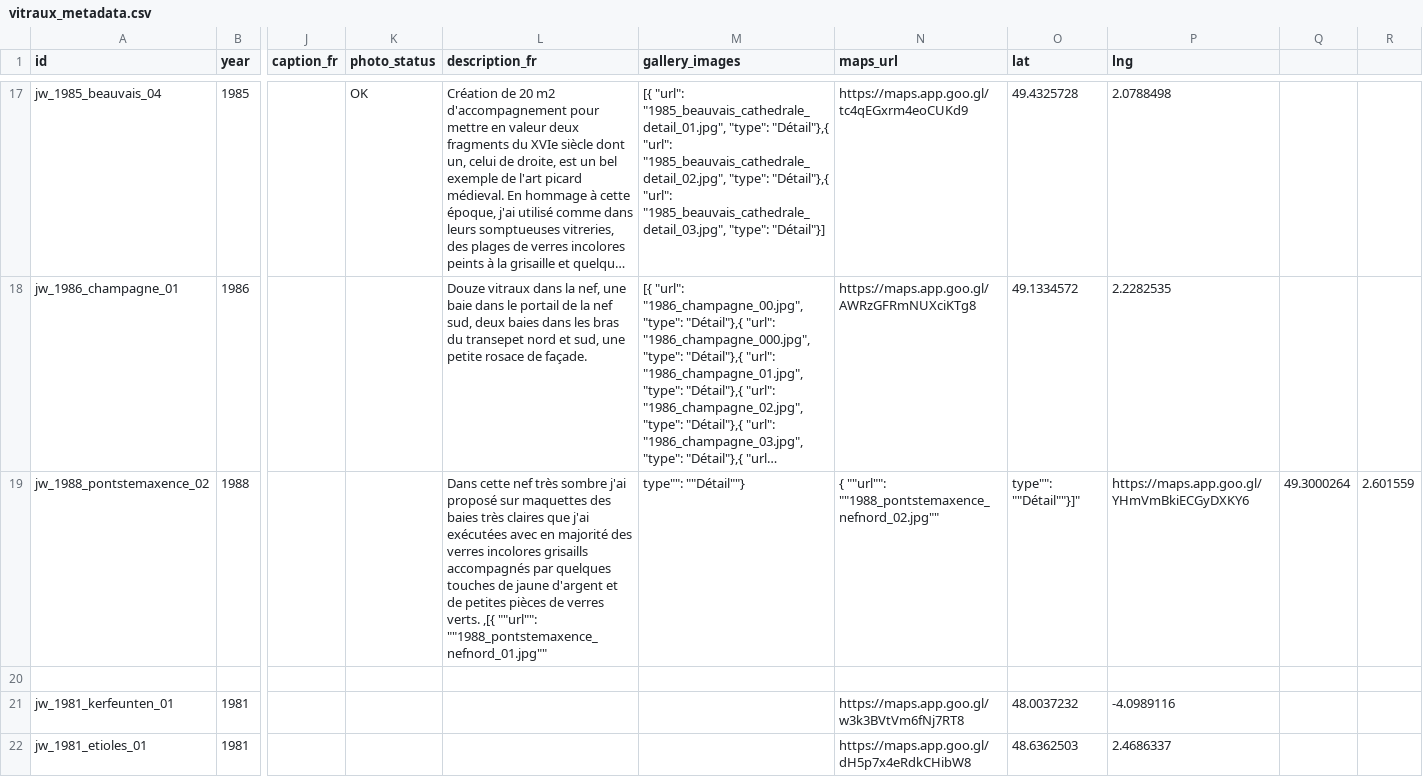
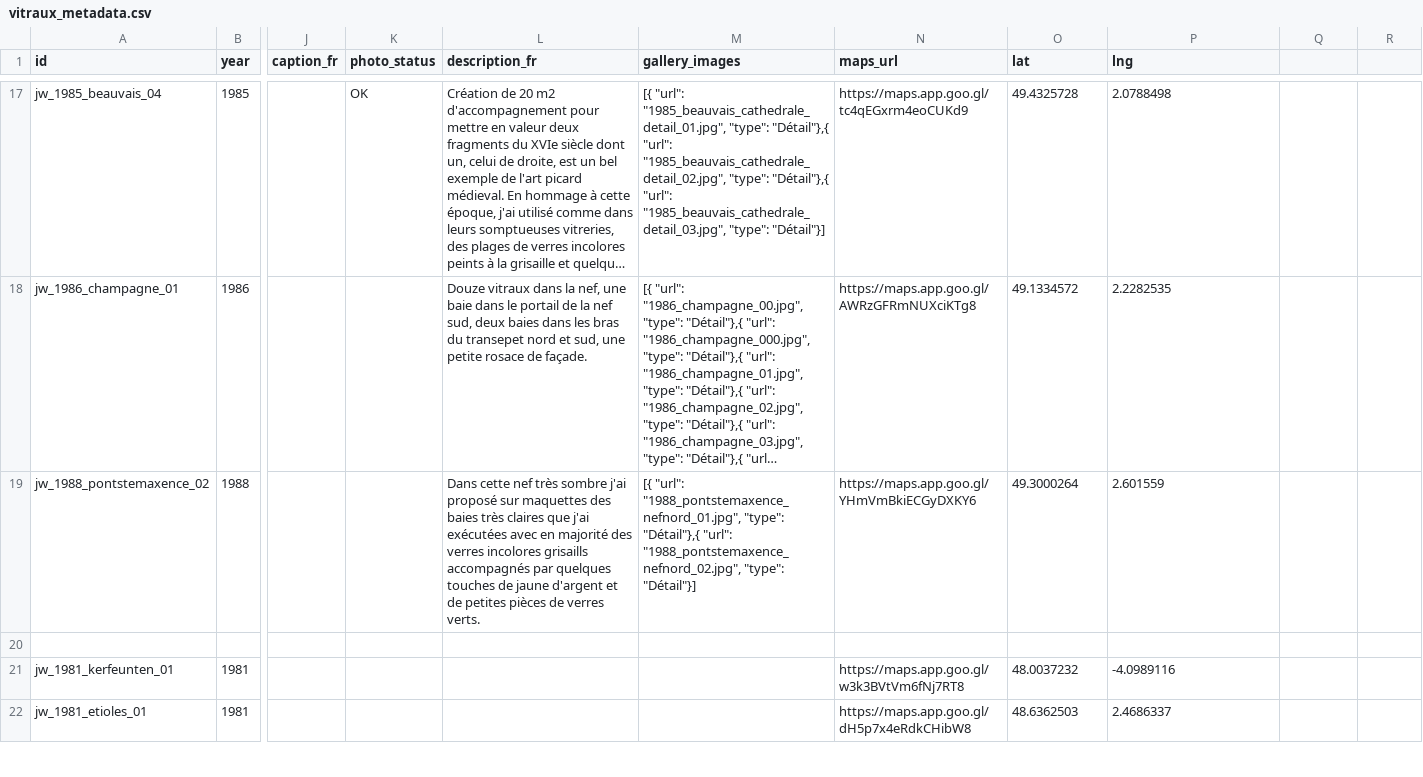
Before and after one commit to 13w13/weiss-gruber, a CSV file: vitraux_metadata.csv, drawn as a sheet; only a part is shown, gaps mark what is left out; long unchanged cells end in …; the diff names each change by its address in the sheet, - before the commit and + after, or states it on an @@ line.

Commit message:
add vitrail

```diff
--- a/vitraux_metadata.csv
+++ b/vitraux_metadata.csv
-L19 (description_fr): …verres verts. ,[{ ""url"": ""1988_pontstemaxence_nefnord_01.jpg""
+L19 (description_fr): …verres verts.
-M19 (gallery_images): type"": ""Détail""}
+M19 (gallery_images): [{ "url": "1988_pontstemaxence_nefnord_01.jpg", "type": "Détail"},{ "url": "1988_pontstemaxence_nefnord_02.jpg", "type": "Détail"}]
-N19 (maps_url): { ""url"": ""1988_pontstemaxence_nefnord_02.jpg""
+N19 (maps_url): https://maps.app.goo.gl/YHmVmBkiECGyDXKY6
-O19 (lat): type"": ""Détail""}]"
+O19 (lat): 49.3000264
-P19 (lng): https://maps.app.goo.gl/YHmVmBkiECGyDXKY6
+P19 (lng): 2.601559
-Q19: 49.3000264
+Q19: (empty)
-R19: 2.601559
+R19: (empty)
```
